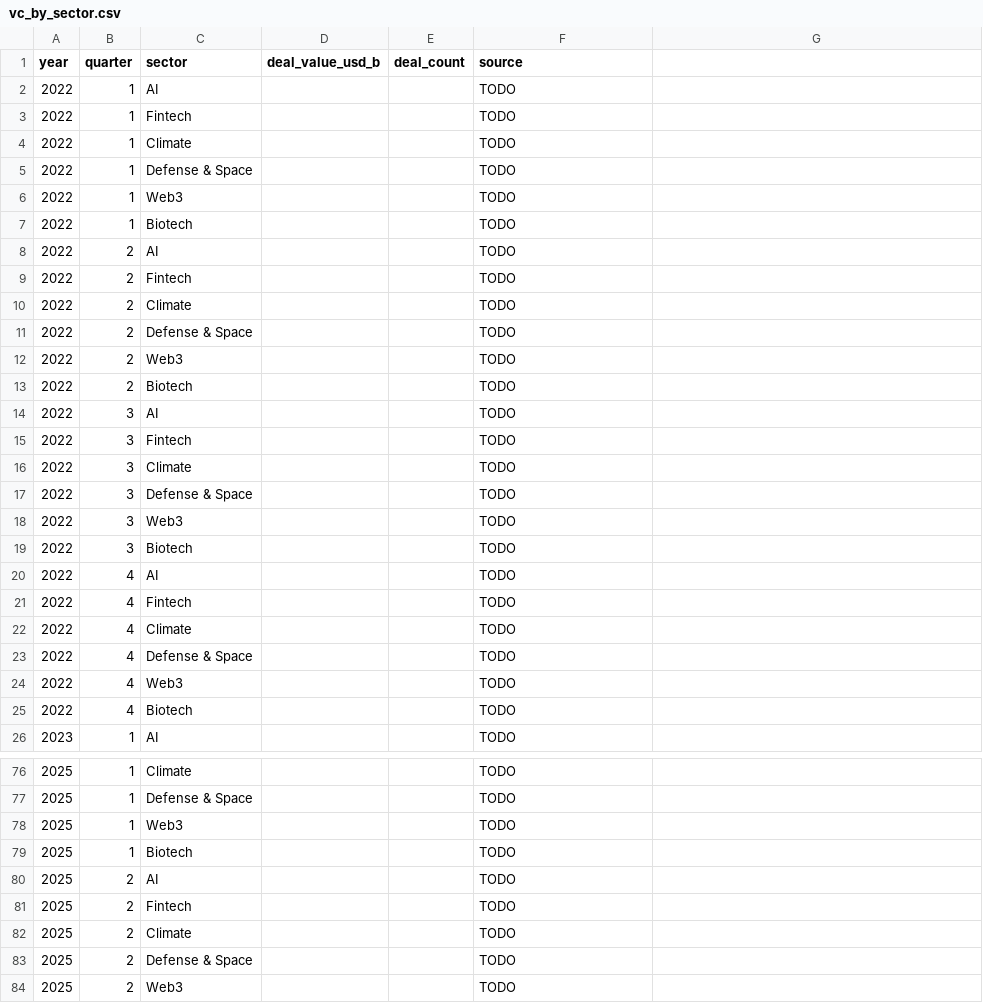
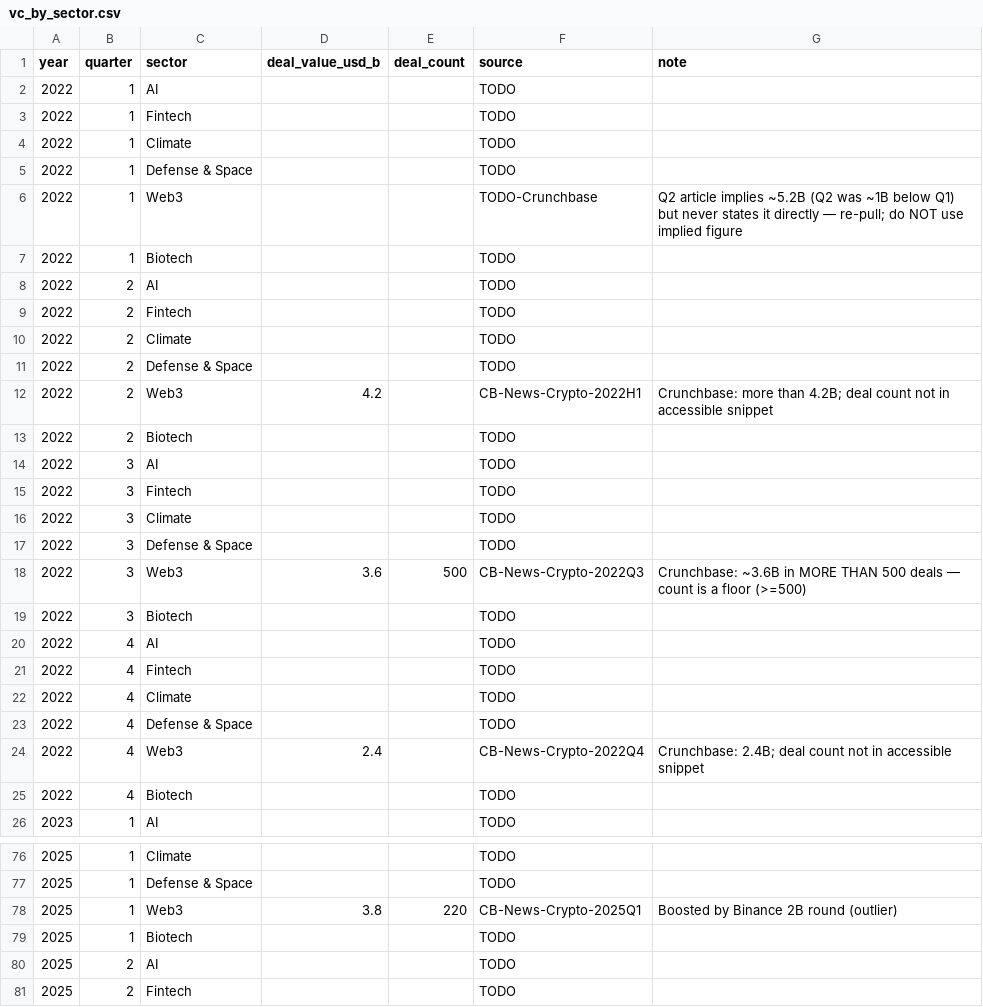
Before and after one commit to GitLostintheSauce/InsubordinateandChurlish_VCflow, a CSV file: data/vc_by_sector.csv, drawn as a sheet; only a part is shown, gaps mark what is left out; the shorter side is filled out with more unchanged rows; the diff names each change by its address in the sheet, - before the commit and + after, or states it on an @@ line.

```diff
--- a/data/vc_by_sector.csv
+++ b/data/vc_by_sector.csv
-G1: (empty)
+G1: note
-F6 (source): TODO
+F6 (source): TODO-Crunchbase
-G6 (note): (empty)
+G6 (note): Q2 article implies ~5.2B (Q2 was ~1B below Q1) but never states it directly — re-pull; do NOT use implied figure
-D12 (deal_value_usd_b): (empty)
+D12 (deal_value_usd_b): 4.2
-F12 (source): TODO
+F12 (source): CB-News-Crypto-2022H1
-G12 (note): (empty)
+G12 (note): Crunchbase: more than 4.2B; deal count not in accessible snippet
-D18 (deal_value_usd_b): (empty)
+D18 (deal_value_usd_b): 3.6
-E18 (deal_count): (empty)
+E18 (deal_count): 500
-F18 (source): TODO
+F18 (source): CB-News-Crypto-2022Q3
-G18 (note): (empty)
+G18 (note): Crunchbase: ~3.6B in MORE THAN 500 deals — count is a floor (>=500)
-D24 (deal_value_usd_b): (empty)
+D24 (deal_value_usd_b): 2.4
-F24 (source): TODO
+F24 (source): CB-News-Crypto-2022Q4
-G24 (note): (empty)
+G24 (note): Crunchbase: 2.4B; deal count not in accessible snippet
-D78 (deal_value_usd_b): (empty)
+D78 (deal_value_usd_b): 3.8
-E78 (deal_count): (empty)
+E78 (deal_count): 220
-F78 (source): TODO
+F78 (source): CB-News-Crypto-2025Q1
-G78 (note): (empty)
+G78 (note): Boosted by Binance 2B round (outlier)
```
Also changed, not shown: 1 other file.
